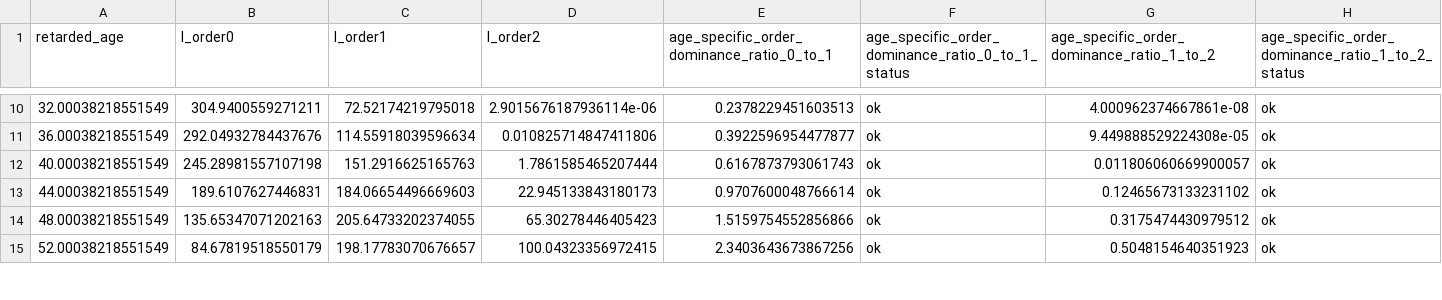
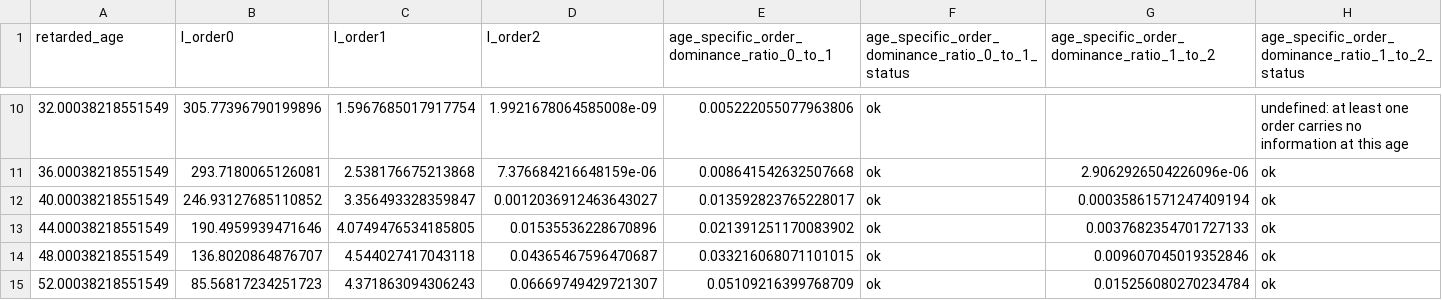
Before and after one commit to internalerror404/photon-ring-tomography, a CSV file: artifacts/tables/e3b_gamma_info.csv, drawn as a sheet; only a part is shown, gaps mark what is left out; the diff covers the shown part only.

```diff
--- a/artifacts/tables/e3b_gamma_info.csv
+++ b/artifacts/tables/e3b_gamma_info.csv
@@ -10,6 +10,6 @@ retarded_age,I_order0,I_order1,I_order2,age_specific_order_dominance_ratio_0_to_
-32.00038218551549,304.9400559271211,72.52174219795018,2.9015676187936114e-06,0.2378229451603513,ok,4.000962374667861e-08,ok
-36.00038218551549,292.04932784437676,114.55918039596634,0.010825714847411806,0.3922596954477877,ok,9.449888529224308e-05,ok
-40.00038218551549,245.28981557107198,151.2916625165763,1.7861585465207444,0.6167873793061743,ok,0.011806060669900057,ok
-44.00038218551549,189.6107627446831,184.06654496669603,22.945133843180173,0.9707600048766614,ok,0.12465673133231102,ok
-48.00038218551549,135.65347071202163,205.64733202374055,65.30278446405423,1.5159754552856866,ok,0.3175474430979512,ok
-52.00038218551549,84.67819518550179,198.17783070676657,100.04323356972415,2.3403643673867256,ok,0.5048154640351923,ok
+32.00038218551549,305.77396790199896,1.5967685017917754,1.9921678064585008e-09,0.005222055077963806,ok,,undefined: at least one order carries no information at this age
+36.00038218551549,293.7180065126081,2.538176675213868,7.376684216648159e-06,0.008641542632507668,ok,2.9062926504226096e-06,ok
+40.00038218551549,246.93127685110852,3.356493328359847,0.0012036912463643027,0.013592823765228017,ok,0.00035861571247409194,ok
+44.00038218551549,190.4959939471646,4.0749476534185805,0.01535536228670896,0.021391251170083902,ok,0.0037682354701727133,ok
+48.00038218551549,136.8020864876707,4.544027417043118,0.04365467596470687,0.033216068071101015,ok,0.009607045019352846,ok
+52.00038218551549,85.56817234251723,4.371863094306243,0.06669749429721307,0.05109216399768709,ok,0.015256080270234784,ok
```
Also changed, not shown: 99 edited cells elsewhere in this file, artifacts/tables/e3b_age_information.csv, artifacts/tables/e3b_matched_support_attenuation.csv, 44 other files.
